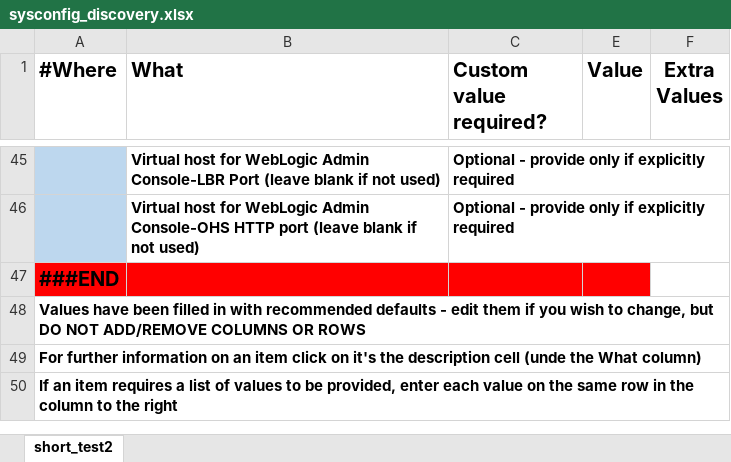
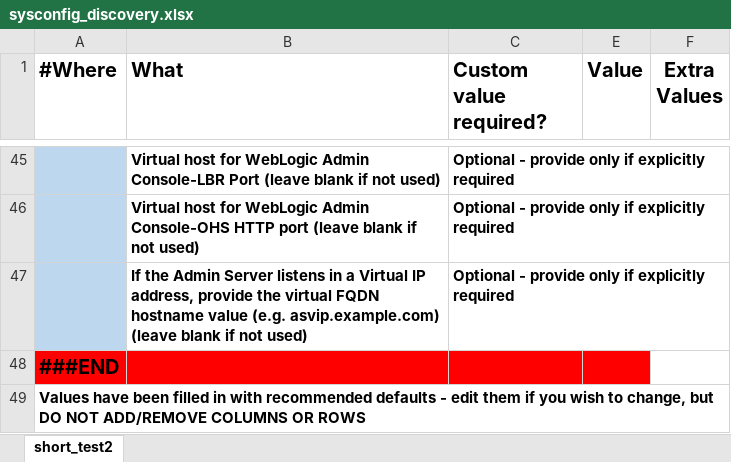
Before and after one commit to oracle-samples/maa, an Excel workbook: wls-hydr/sysconfig_discovery.xlsx, sheet short_test2, drawn as a sheet; only a part is shown, gaps mark what is left out; the shorter side is filled out with more unchanged rows; values as stored, in another font and other column widths than the file's, no borders; the diff names each change by its address in the sheet, - before the commit and + after, or states it on an @@ line.

```diff
--- a/wls-hydr/sysconfig_discovery.xlsx (sheet short_test2)
+++ b/wls-hydr/sysconfig_discovery.xlsx (sheet short_test2)
+row 47:  | If the Admin Server listens in a Virtual IP address, provide the virtual FQDN hostname value (e.g. asvip.example.com) (leave blank if not used) | Optional - provide only if explicitly required
```
Also changed, not shown: hidden cells, wls-hydr/sysconfig.xlsx, 13 other files.
